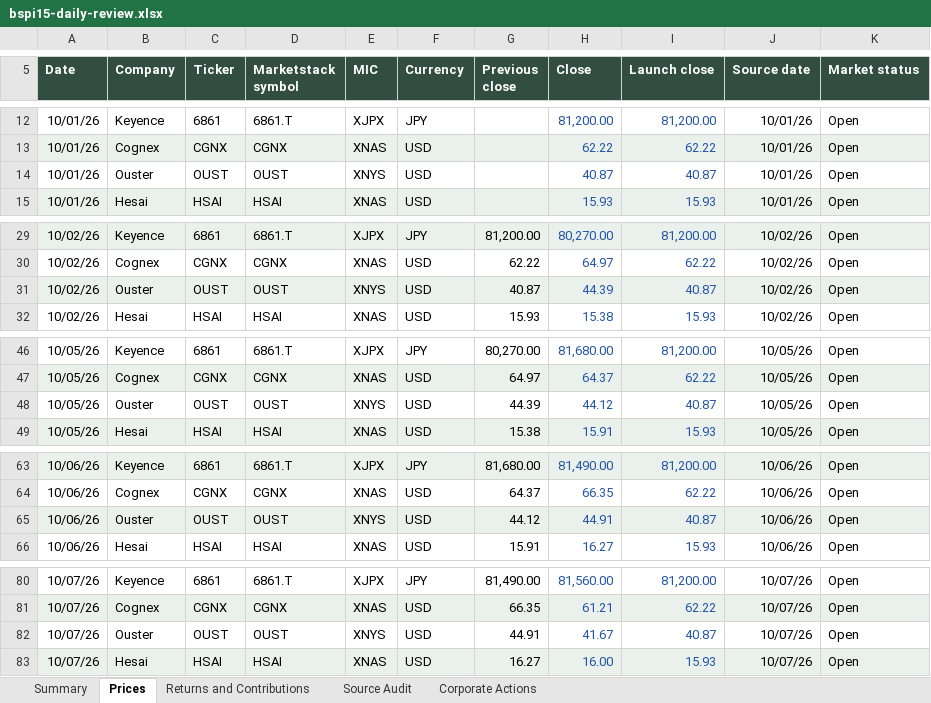
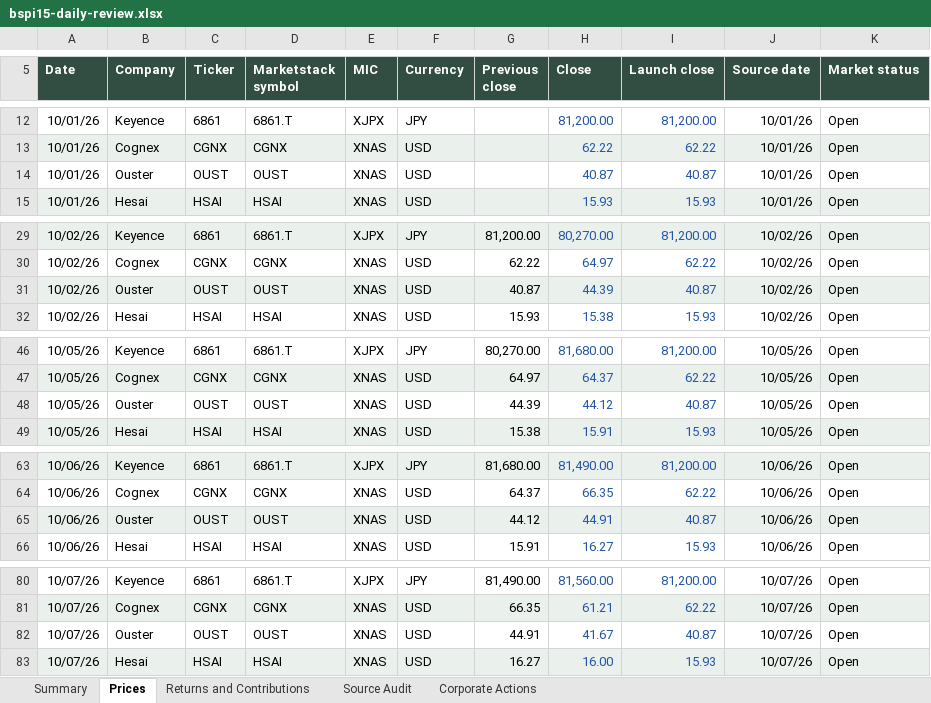
Before and after one commit to rgarci4444123/black-scarab-site, an Excel workbook: outputs/bspi15-daily-review.xlsx, sheet Prices, drawn as a sheet; only a part is shown, gaps mark what is left out; values as stored, in another font and other column widths than the file's, no borders; table styles not drawn; the diff covers the shown part only; the diff names each change by its address in the sheet, - before the commit and + after, or states it on an @@ line.

```diff
--- a/outputs/bspi15-daily-review.xlsx (sheet Prices)
+++ b/outputs/bspi15-daily-review.xlsx (sheet Prices)
-E14 (MIC): XNYS
+E14 (MIC): XNAS
-E31 (MIC): XNYS
+E31 (MIC): XNAS
-E48 (MIC): XNYS
+E48 (MIC): XNAS
-E65 (MIC): XNYS
+E65 (MIC): XNAS
-E82 (MIC): XNYS
+E82 (MIC): XNAS
```
Also changed, not shown: 34 added rows and 2 edited cells elsewhere in this sheet, sheet Source Audit, sheet Corporate Actions, sheet Returns and Contributions, sheet Summary, formulas that keep their value, 40 other files.
